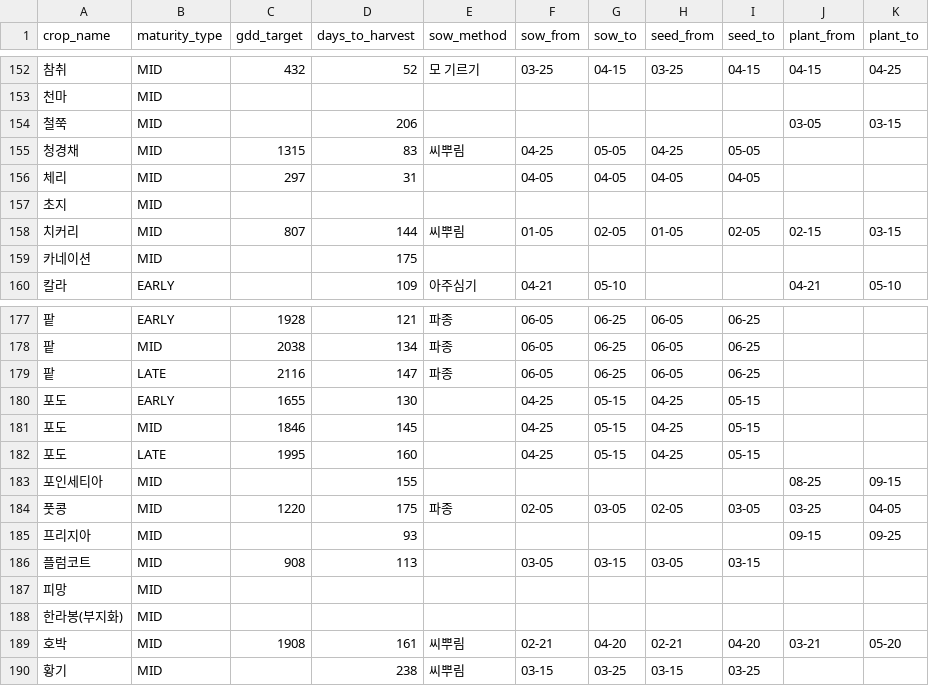
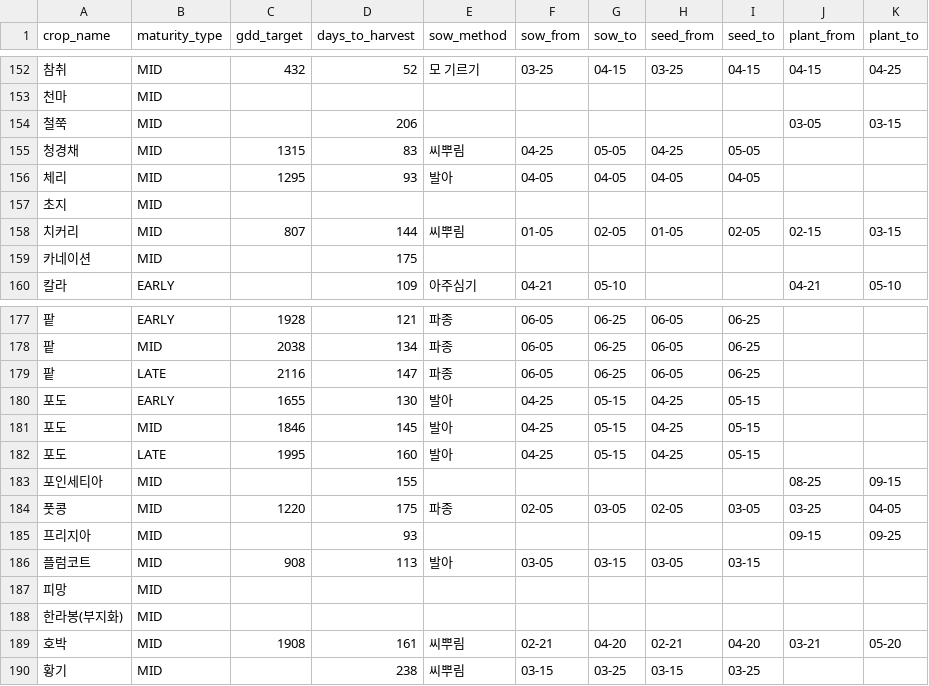
Before and after one commit to pj002321/Safe-farm, a CSV file: ai-service/data/master/crop_variants.csv, drawn as a sheet; only a part is shown, gaps mark what is left out; the diff covers the shown part only.

Commit message:
chore: crop-data 산출 CSV 를 옮긴다 — 과수 15종이 들어왔다
  crop_stages    364 → 595행. 과수 15종 27숙기가 새로 생겼다
  crop_variants  과수 sow_method(발아·개화)·sow 창·gdd_target
  crops          감귤·유자·단감·무화과 base_temp = 10 (확정표 §B-2)
  crop_guides    꽈리고추 반촉성 5행 폐기
  varieties      레코드 수 그대로(2599). 본문 줄바꿈 위치만 다르다

시딩 확인 — 반영 수 = CSV 수 (crop_stages 595/595)

```diff
--- a/ai-service/data/master/crop_variants.csv
+++ b/ai-service/data/master/crop_variants.csv
@@ -155,3 +155,3 @@
 청경채,MID,1315,83,씨뿌림,04-25,05-05,04-25,05-05,,
-체리,MID,297,31,,04-05,04-05,04-05,04-05,,
+체리,MID,1295,93,발아,04-05,04-05,04-05,04-05,,
 초지,MID,,,,,,,,,
@@ -179,5 +179,5 @@
 팥,LATE,2116,147,파종,06-05,06-25,06-05,06-25,,
-포도,EARLY,1655,130,,04-25,05-15,04-25,05-15,,
-포도,MID,1846,145,,04-25,05-15,04-25,05-15,,
-포도,LATE,1995,160,,04-25,05-15,04-25,05-15,,
+포도,EARLY,1655,130,발아,04-25,05-15,04-25,05-15,,
+포도,MID,1846,145,발아,04-25,05-15,04-25,05-15,,
+포도,LATE,1995,160,발아,04-25,05-15,04-25,05-15,,
 포인세티아,MID,,155,,,,,,08-25,09-15
@@ -185,3 +185,3 @@
 프리지아,MID,,93,,,,,,09-15,09-25
-플럼코트,MID,908,113,,03-05,03-15,03-05,03-15,,
+플럼코트,MID,908,113,발아,03-05,03-15,03-05,03-15,,
 피망,MID,,,,,,,,,
```
Also changed, not shown: 7 added rows, 7 removed rows and 45 edited cells elsewhere in this file, ai-service/data/master/crop_guides.csv, ai-service/data/master/crop_stages.csv, 2 other files.
